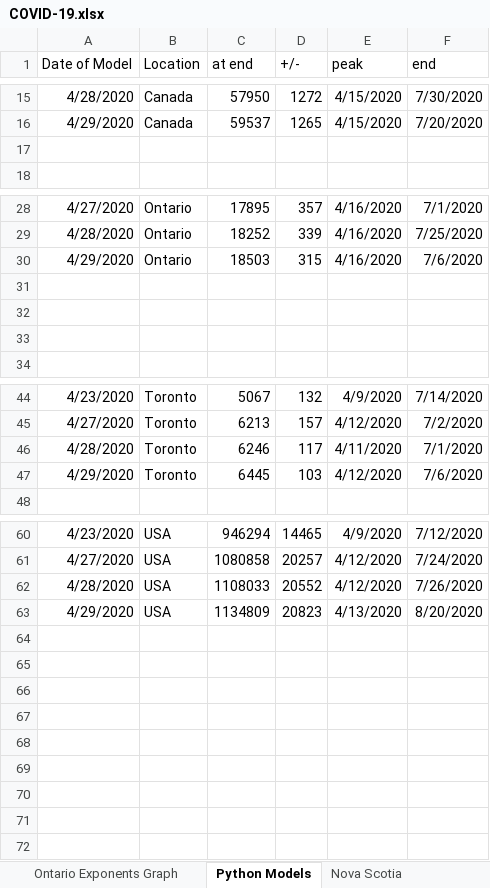
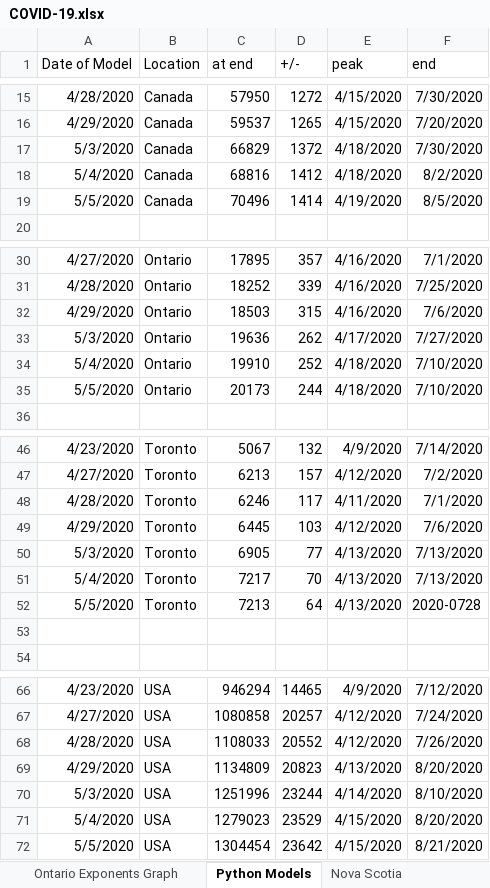
Before and after one commit to timothycomeau/COVID-19, an Excel workbook: COVID-19.xlsx, sheet Python Models, drawn as a sheet; only a part is shown, gaps mark what is left out; values as stored, in another font and other column widths than the file's, no borders; addresses are those after the commit; the diff names each change by its address in the sheet, - before the commit and + after, or states it on an @@ line.

```diff
--- a/COVID-19.xlsx (sheet Python Models)
+++ b/COVID-19.xlsx (sheet Python Models)
-row 17: (empty)
+row 17: 5/3/2020 | Canada | 66829 | 1372 | 4/18/2020 | 7/30/2020
+row 18: 5/4/2020 | Canada | 68816 | 1412 | 4/18/2020 | 8/2/2020
+row 19: 5/5/2020 | Canada | 70496 | 1414 | 4/19/2020 | 8/5/2020
-row 33: (empty)
+row 33: 5/3/2020 | Ontario | 19636 | 262 | 4/17/2020 | 7/27/2020
-row 34: (empty)
+row 34: 5/4/2020 | Ontario | 19910 | 252 | 4/18/2020 | 7/10/2020
-row 35: (empty)
+row 35: 5/5/2020 | Ontario | 20173 | 244 | 4/18/2020 | 7/10/2020
+row 50: 5/3/2020 | Toronto | 6905 | 77 | 4/13/2020 | 7/13/2020
+row 51: 5/4/2020 | Toronto | 7217 | 70 | 4/13/2020 | 7/13/2020
+row 52: 5/5/2020 | Toronto | 7213 | 64 | 4/13/2020 | 2020-0728
+row 53: (empty)
+row 70: 5/3/2020 | USA | 1251996 | 23244 | 4/14/2020 | 8/10/2020
+row 71: 5/4/2020 | USA | 1279023 | 23529 | 4/15/2020 | 8/20/2020
+row 72: 5/5/2020 | USA | 1304454 | 23642 | 4/15/2020 | 8/21/2020
```
Also changed, not shown: sheet USA, sheet Exposure Matrix, sheet Canada with Deaths, sheet Canada Variables, sheet Projections vs Actuals, sheet World, 5 more sheets, formulas that keep their value, hidden cells, charts or pictures, 19 other files.
